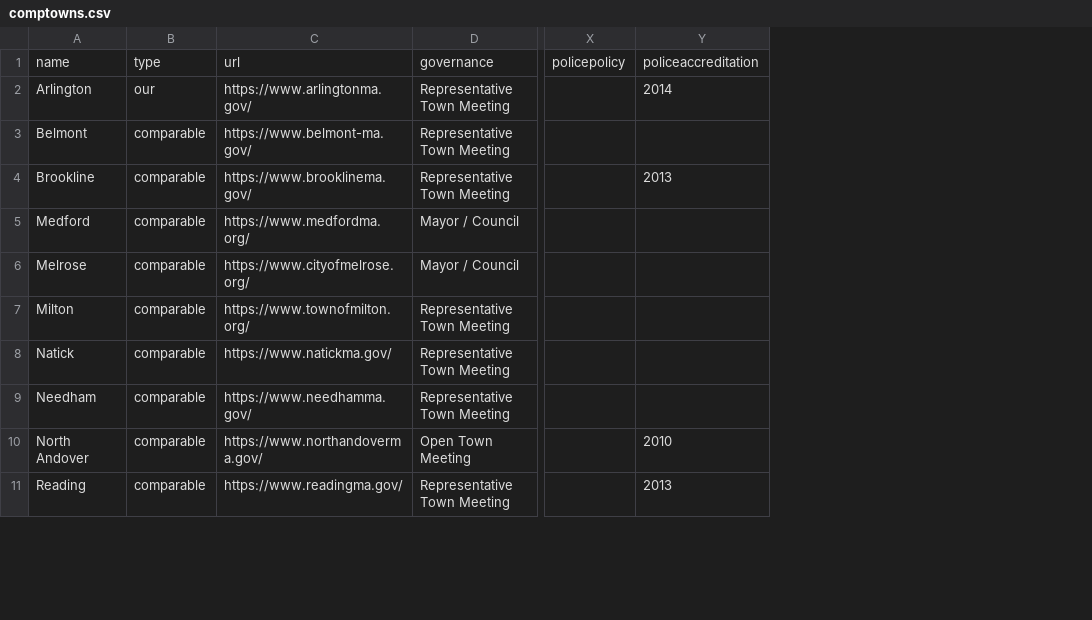
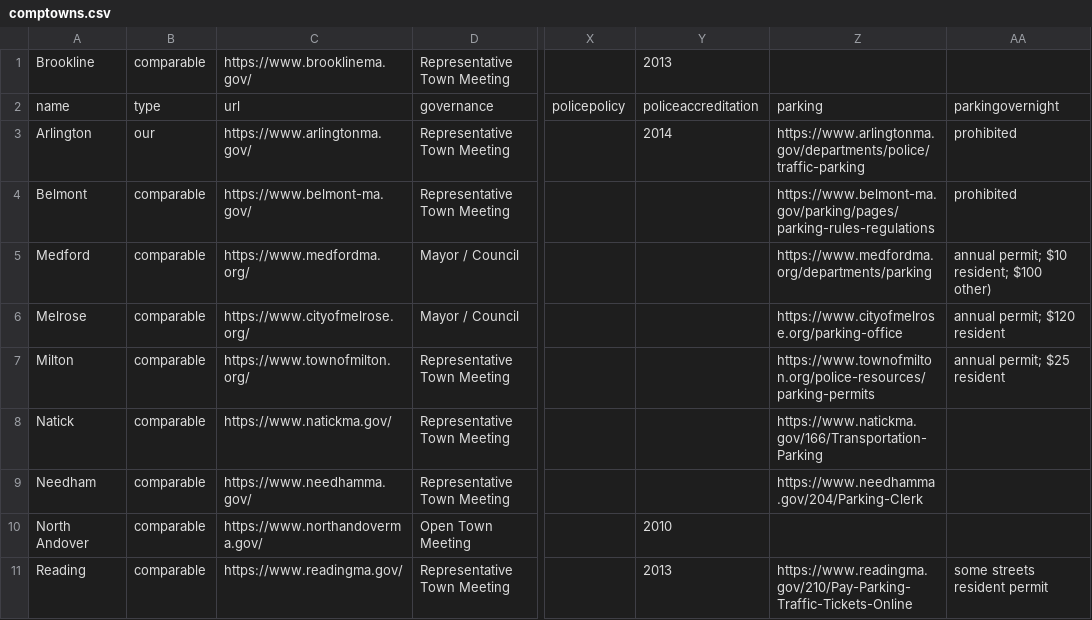
Before and after one commit to ShaneCurcuru/menotomymatters, a CSV file: _data/comptowns.csv, drawn as a sheet; only a part is shown, gaps mark what is left out; addresses are those after the commit; the diff names each change by its address in the sheet, - before the commit and + after, or states it on an @@ line.

Commit message:
Add parking law info

```diff
--- a/_data/comptowns.csv
+++ b/_data/comptowns.csv
+column Z, rows 2-11: parking | https://www.arlingtonma.gov/departments/police/traffic-parking | https://www.belmont-ma.gov/parking/pages/parking-rules-regulations | https://www.medfordma.org/departments/parking | https://www.cityofmelrose.org/parking-office | https://www.townofmilton.org/police-resources/parking-permits | https://www.natickma.gov/166/Transportation-Parking | https://www.needhamma.gov/204/Parking-Clerk |  | https://www.readingma.gov/210/Pay-Parking-Traffic-Tickets-Online
+column AA, rows 2-11: parkingovernight | prohibited | prohibited | annual permit; $10 resident; $100 other) | annual permit; $120 resident | annual permit; $25 resident |  |  |  | some streets resident permit
@@ row 4 moved to row 1: Brookline @@
```
